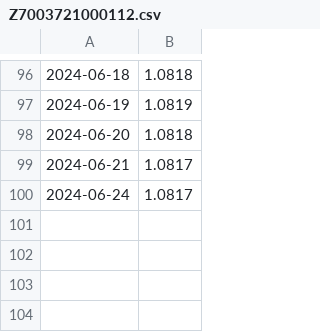
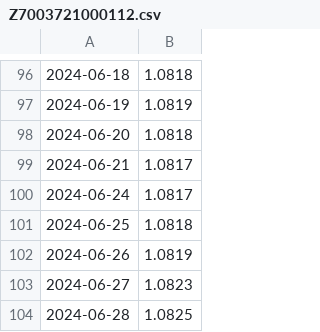
Before and after one commit to hcz2000/pywork, a CSV file: Tagui/data/Z7003721000112.csv, drawn as a sheet; only a part is shown, gaps mark what is left out; the diff names each change by its address in the sheet, - before the commit and + after, or states it on an @@ line.

Commit message:
update

```diff
--- a/Tagui/data/Z7003721000112.csv
+++ b/Tagui/data/Z7003721000112.csv
+row 101: 2024-06-25 | 1.0818
+row 102: 2024-06-26 | 1.0819
+row 103: 2024-06-27 | 1.0823
+row 104: 2024-06-28 | 1.0825
```
